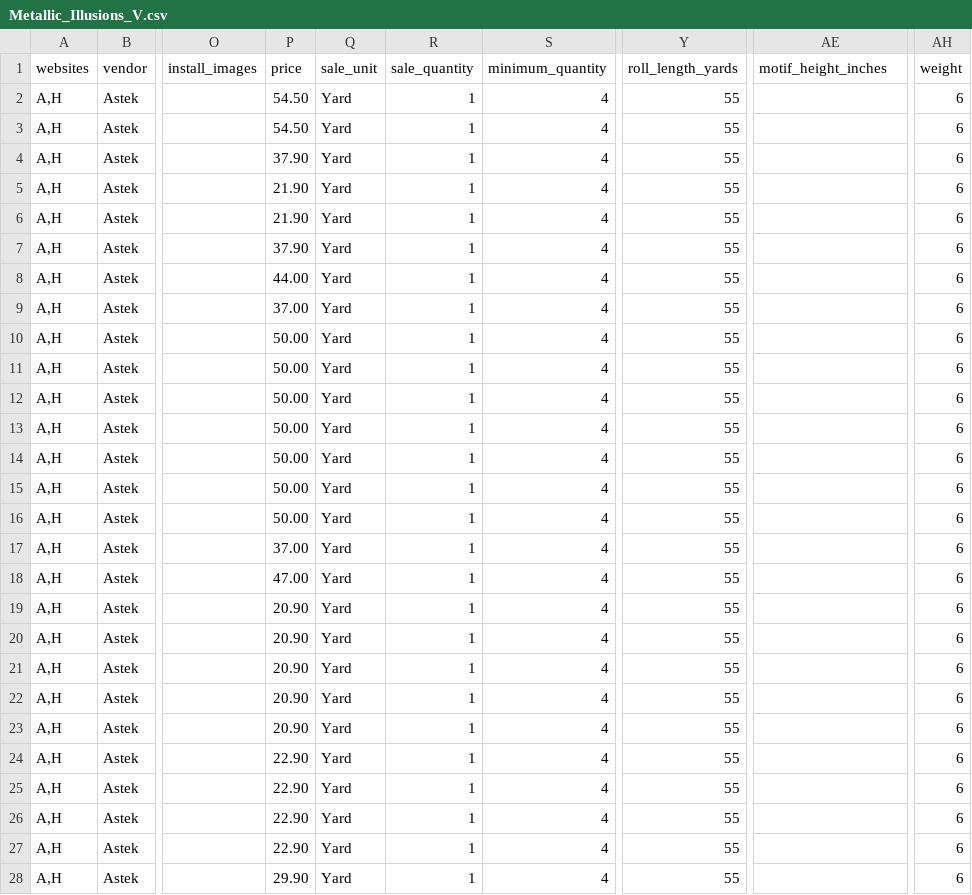
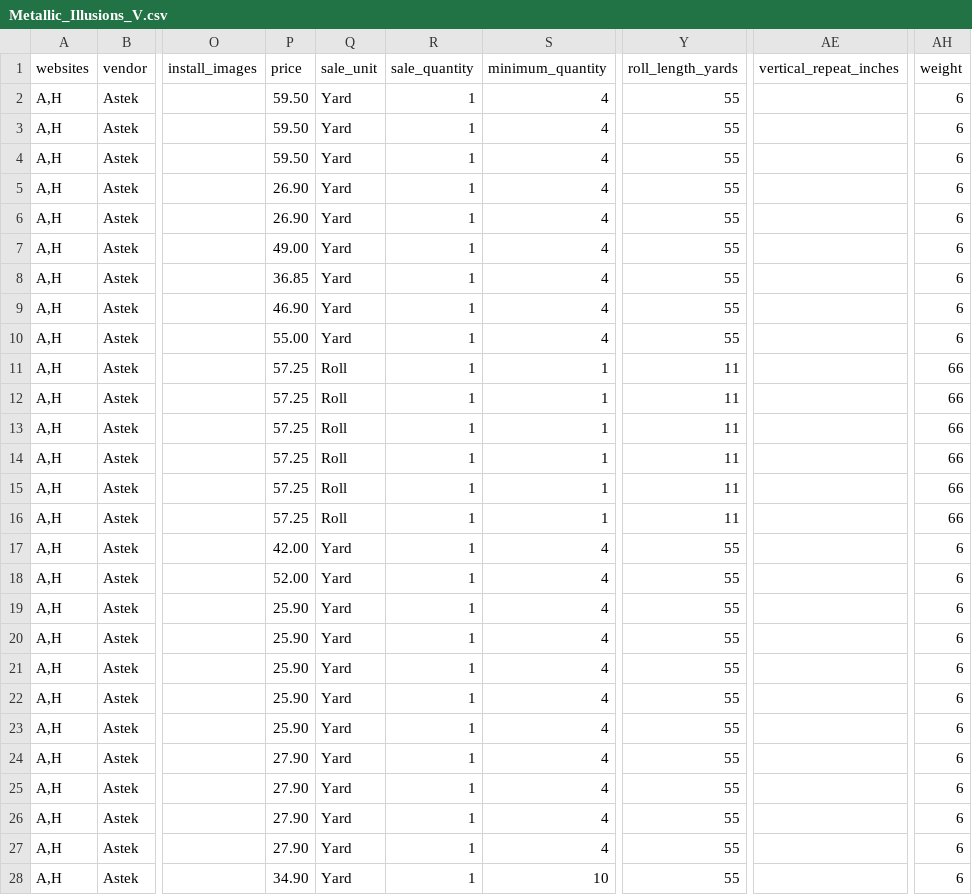
Before and after one commit to astek-inc/astek-catalog, a CSV file: db/seeds/Metallic_Illusions_V.csv, drawn as a sheet; only a part is shown, gaps mark what is left out; the diff covers the shown part only; the diff names each change by its address in the sheet, - before the commit and + after, or states it on an @@ line.

Commit message:
Update seed data for Metallic Illusions V

```diff
--- a/db/seeds/Metallic_Illusions_V.csv
+++ b/db/seeds/Metallic_Illusions_V.csv
-AE1: motif_height_inches
+AE1: vertical_repeat_inches
-P2:P3 (price): 54.50
+P2:P3 (price): 59.50
-P4 (price): 37.90
+P4 (price): 59.50
-P5:P6 (price): 21.90
+P5:P6 (price): 26.90
-P7 (price): 37.90
+P7 (price): 49.00
-P8 (price): 44.00
+P8 (price): 36.85
-P9 (price): 37.00
+P9 (price): 46.90
-P10 (price): 50.00
+P10 (price): 55.00
-P11:P16 (price): 50.00
+P11:P16 (price): 57.25
-Q11:Q16 (sale_unit): Yard
+Q11:Q16 (sale_unit): Roll
-S11:S16 (minimum_quantity): 4
+S11:S16 (minimum_quantity): 1
-Y11:Y16 (roll_length_yards): 55
+Y11:Y16 (roll_length_yards): 11
-AH11:AH16 (weight): 6
+AH11:AH16 (weight): 66
-P17 (price): 37.00
+P17 (price): 42.00
-P18 (price): 47.00
+P18 (price): 52.00
-P19:P23 (price): 20.90
+P19:P23 (price): 25.90
-P24:P27 (price): 22.90
+P24:P27 (price): 27.90
-P28 (price): 29.90
+P28 (price): 34.90
-S28 (minimum_quantity): 4
+S28 (minimum_quantity): 10
```
Also changed, not shown: 20 edited cells elsewhere in this file.
